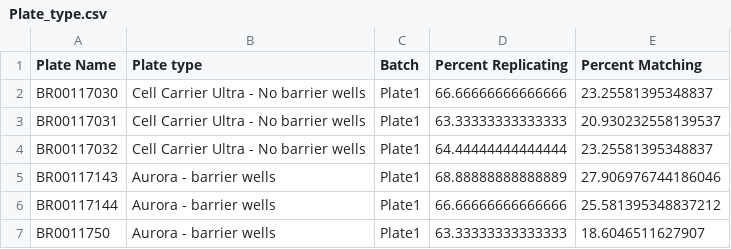
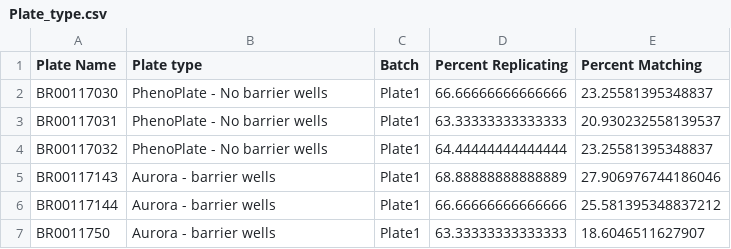
Before and after one commit to carpenter-singh-lab/2023_Cimini_NatureProtocols, a CSV file: notebooks/checkpoint_csvs/Plate_type.csv, drawn as a sheet.

Commit message:
Update plate name

```diff
--- a/notebooks/checkpoint_csvs/Plate_type.csv
+++ b/notebooks/checkpoint_csvs/Plate_type.csv
@@ -1,5 +1,5 @@
 Plate Name,Plate type,Batch,Percent Replicating,Percent Matching
-BR00117030,Cell Carrier Ultra - No barrier wells,Plate1,66.66666666666666,23.25581395348837
-BR00117031,Cell Carrier Ultra - No barrier wells,Plate1,63.33333333333333,20.930232558139537
-BR00117032,Cell Carrier Ultra - No barrier wells,Plate1,64.44444444444444,23.25581395348837
+BR00117030,PhenoPlate - No barrier wells,Plate1,66.66666666666666,23.25581395348837
+BR00117031,PhenoPlate - No barrier wells,Plate1,63.33333333333333,20.930232558139537
+BR00117032,PhenoPlate - No barrier wells,Plate1,64.44444444444444,23.25581395348837
 BR00117143,Aurora - barrier wells,Plate1,68.88888888888889,27.906976744186046
```
Also changed, not shown: 4 other files.
